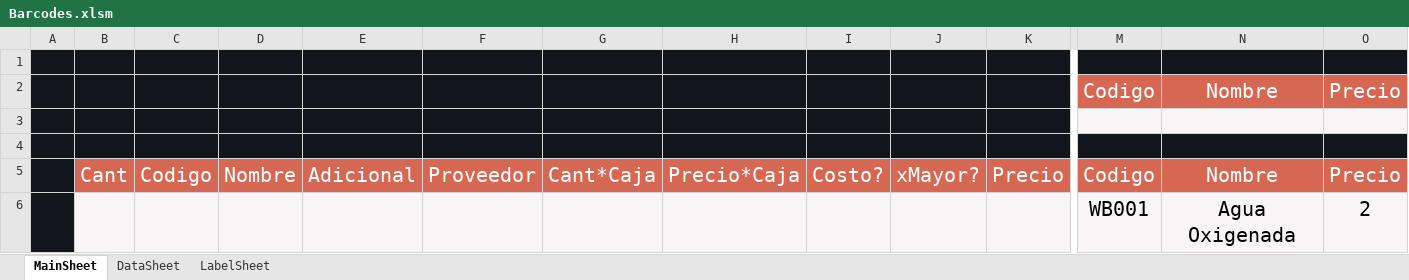
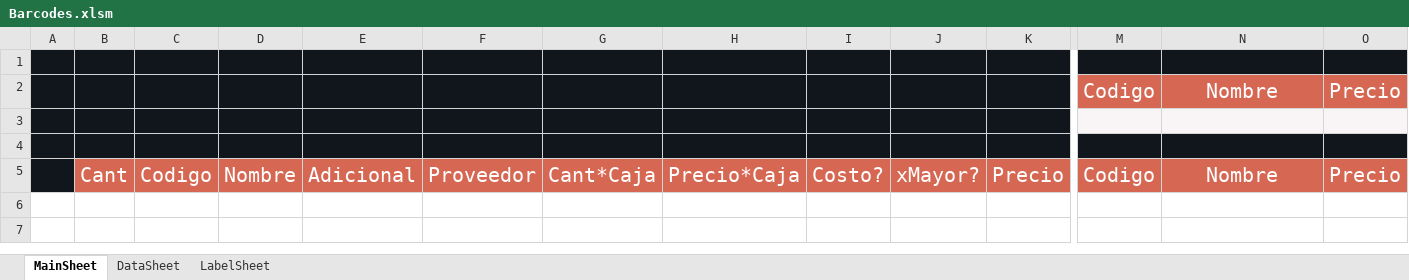
Before and after one commit to ivanquino1000/BarcodeVba, an Excel workbook: Src/Barcodes.xlsm, sheet MainSheet, drawn as a sheet; only a part is shown, gaps mark what is left out; values as stored, in another font and other column widths than the file's, no borders; charts and pictures not drawn; rows hold the shown columns only; the diff names each change by its address in the sheet, - before the commit and + after, or states it on an @@ line.

```diff
--- a/Src/Barcodes.xlsm (sheet MainSheet)
+++ b/Src/Barcodes.xlsm (sheet MainSheet)
-row 6:  |  |  |  |  |  |  |  |  |  |  | WB001 | Agua Oxigenada | 2
```
Also changed, not shown: SessionBackup/LastSessionItems.xlsx.
